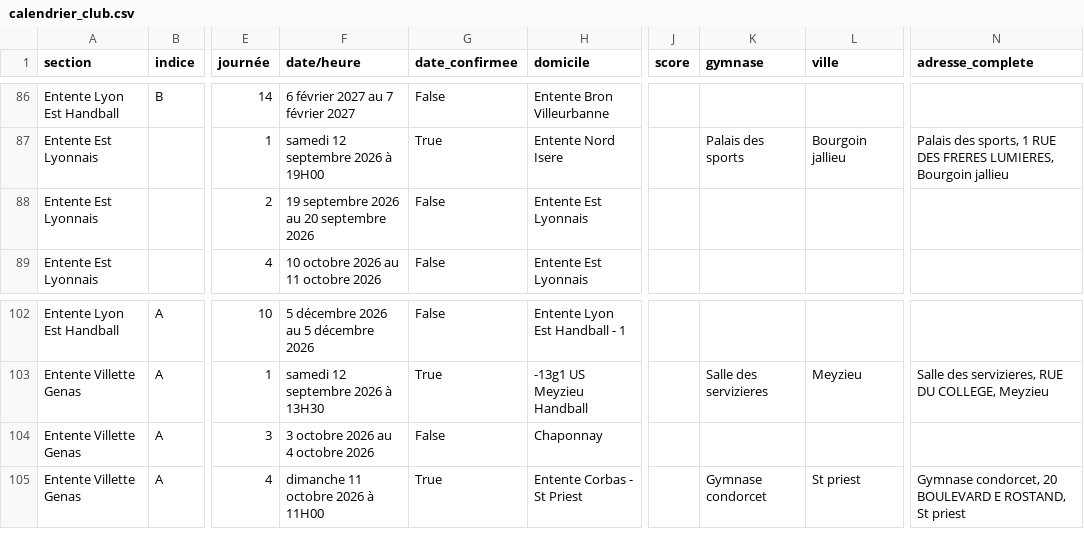
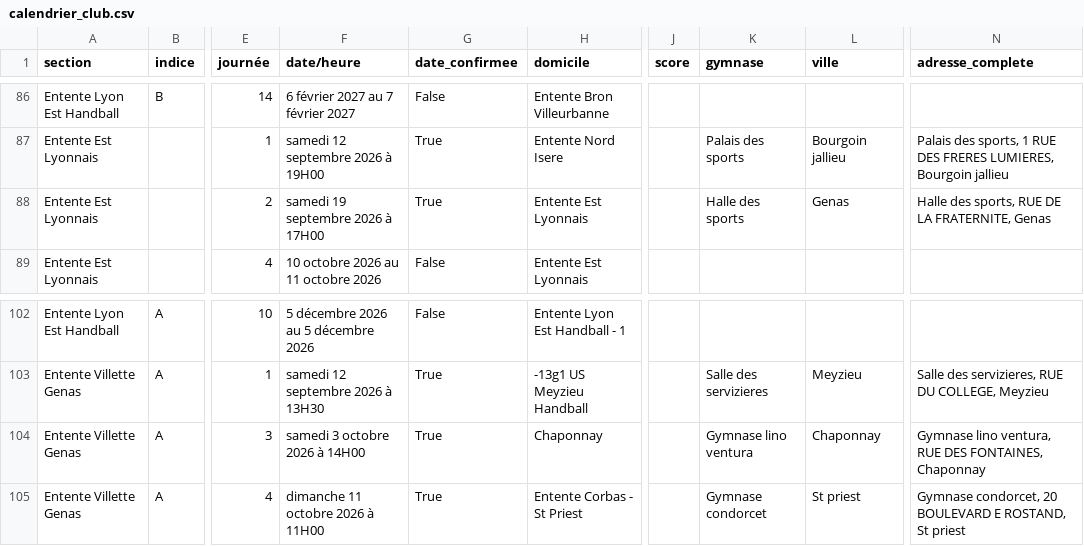
Before and after one commit to sportingvillette/competitions, a CSV file: data/calendrier_club.csv, drawn as a sheet; only a part is shown, gaps mark what is left out; the diff names each change by its address in the sheet, - before the commit and + after, or states it on an @@ line.

```diff
--- a/data/calendrier_club.csv
+++ b/data/calendrier_club.csv
-F88 (date/heure): 19 septembre 2026 au 20 septembre 2026
+F88 (date/heure): samedi 19 septembre 2026 à 17H00
-G88 (date_confirmee): False
+G88 (date_confirmee): True
-K88 (gymnase): (empty)
+K88 (gymnase): Halle des sports
-L88 (ville): (empty)
+L88 (ville): Genas
-N88 (adresse_complete): (empty)
+N88 (adresse_complete): Halle des sports, RUE DE LA FRATERNITE, Genas
-F104 (date/heure): 3 octobre 2026 au 4 octobre 2026
+F104 (date/heure): samedi 3 octobre 2026 à 14H00
-G104 (date_confirmee): False
+G104 (date_confirmee): True
-K104 (gymnase): (empty)
+K104 (gymnase): Gymnase lino ventura
-L104 (ville): (empty)
+L104 (ville): Chaponnay
-N104 (adresse_complete): (empty)
+N104 (adresse_complete): Gymnase lino ventura, RUE DES FONTAINES, Chaponnay
```
Also changed, not shown: 2 other files.
